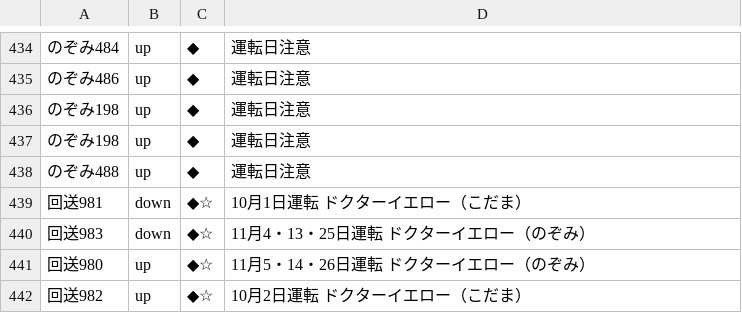
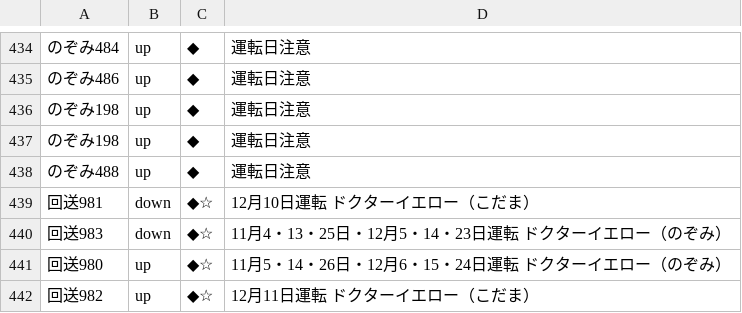
Before and after one commit to togashigg/shinkansen-simulator, a CSV file: shinkansen_simulator/timetable/remarks/241120_250228_remarks.csv, drawn as a sheet; only a part is shown, gaps mark what is left out.

Commit message:
add Dr.Yellow's timetable

```diff
--- a/shinkansen_simulator/timetable/remarks/241120_250228_remarks.csv
+++ b/shinkansen_simulator/timetable/remarks/241120_250228_remarks.csv
@@ -438,5 +438,5 @@
 のぞみ488,up,◆,運転日注意
-回送981,down,◆☆,10月1日運転　ドクターイエロー（こだま）
-回送983,down,◆☆,11月4・13・25日運転　ドクターイエロー（のぞみ）
-回送980,up,◆☆,11月5・14・26日運転　ドクターイエロー（のぞみ）
-回送982,up,◆☆,10月2日運転　ドクターイエロー（こだま）
+回送981,down,◆☆,12月10日運転　ドクターイエロー（こだま）
+回送983,down,◆☆,11月4・13・25日・12月5・14・23日運転　ドクターイエロー（のぞみ）
+回送980,up,◆☆,11月5・14・26日・12月6・15・24日運転　ドクターイエロー（のぞみ）
+回送982,up,◆☆,12月11日運転　ドクターイエロー（こだま）
```
